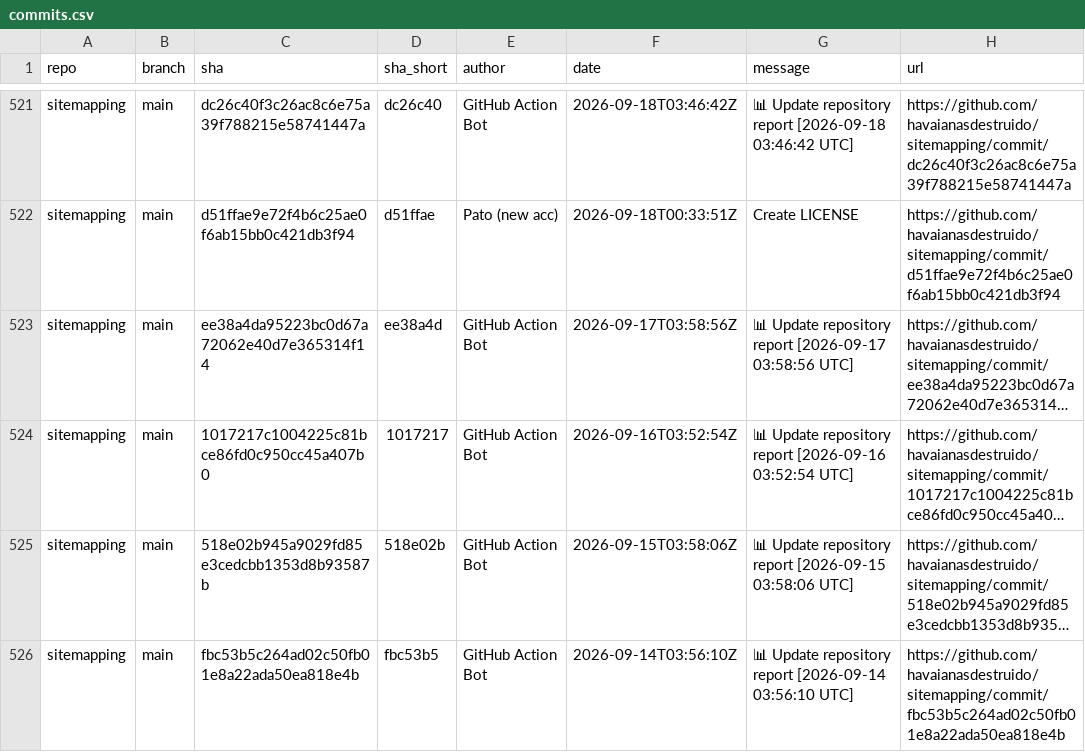
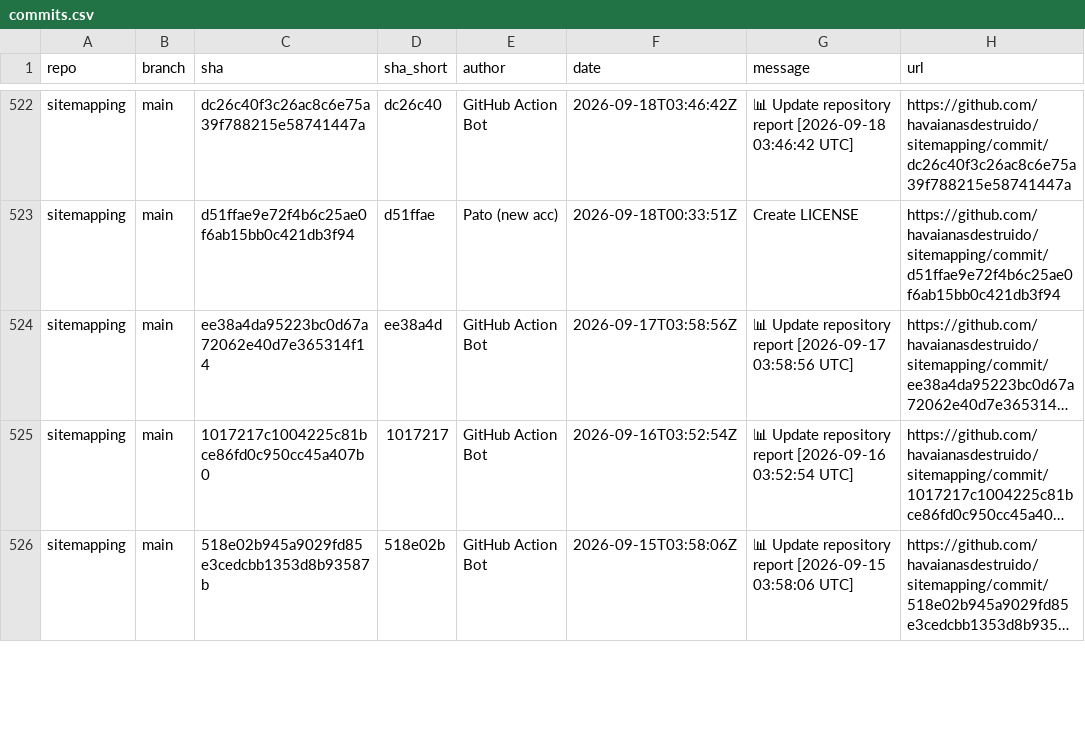
Before and after one commit to havaianasdestruido/sitemapping, a CSV file: reports/commits.csv, drawn as a sheet; only a part is shown, gaps mark what is left out; long unchanged cells end in …; removed rows and columns are numbered as before the commit, all else as after; the diff covers the shown part only; the diff names each change by its address in the sheet, - before the commit and + after, or states it on an @@ line.

```diff
--- a/reports/commits.csv
+++ b/reports/commits.csv
-row 526: sitemapping | main | fbc53b5c264ad02c50fb01e8a22ada50ea818e4b | fbc53b5 | GitHub Action Bot | 2026-09-14T03:56:10Z | 📊 Update repository report [2026-09-14 03:56:10 UTC] | https://github.com/havaianasdestruido/sitemapping/commit/fbc53b5c264ad02c50fb01e8a22ada50ea818e4b
```
Also changed, not shown: 2 added rows, 1 removed row and 21 edited cells elsewhere in this file, reports/branches.csv, reports/contributors.csv, 16 other files.
